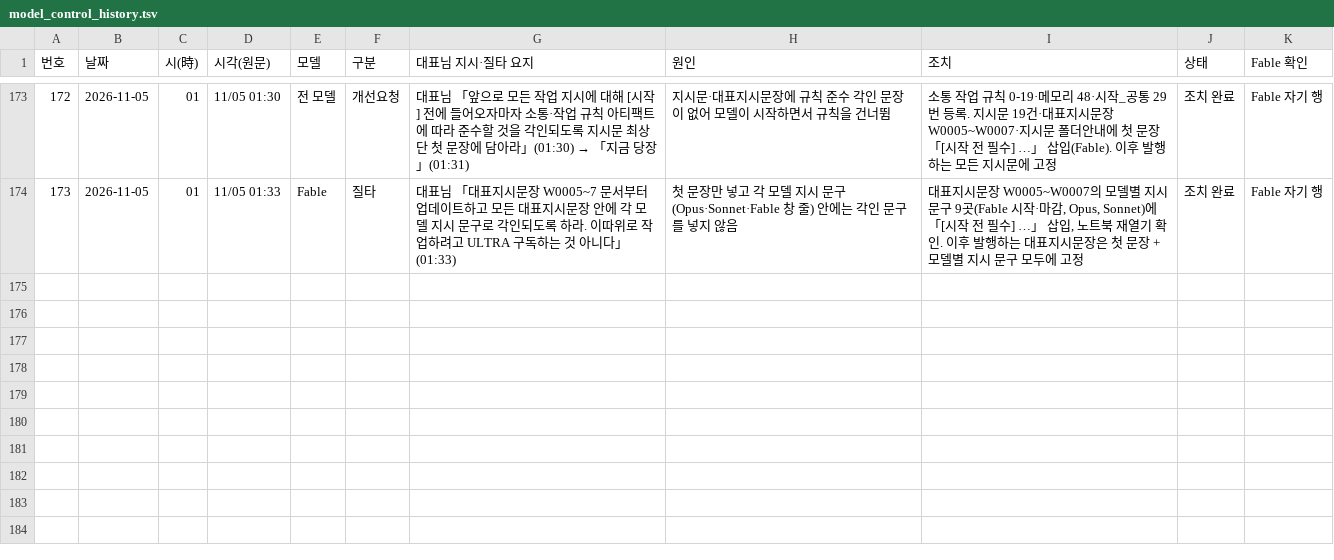
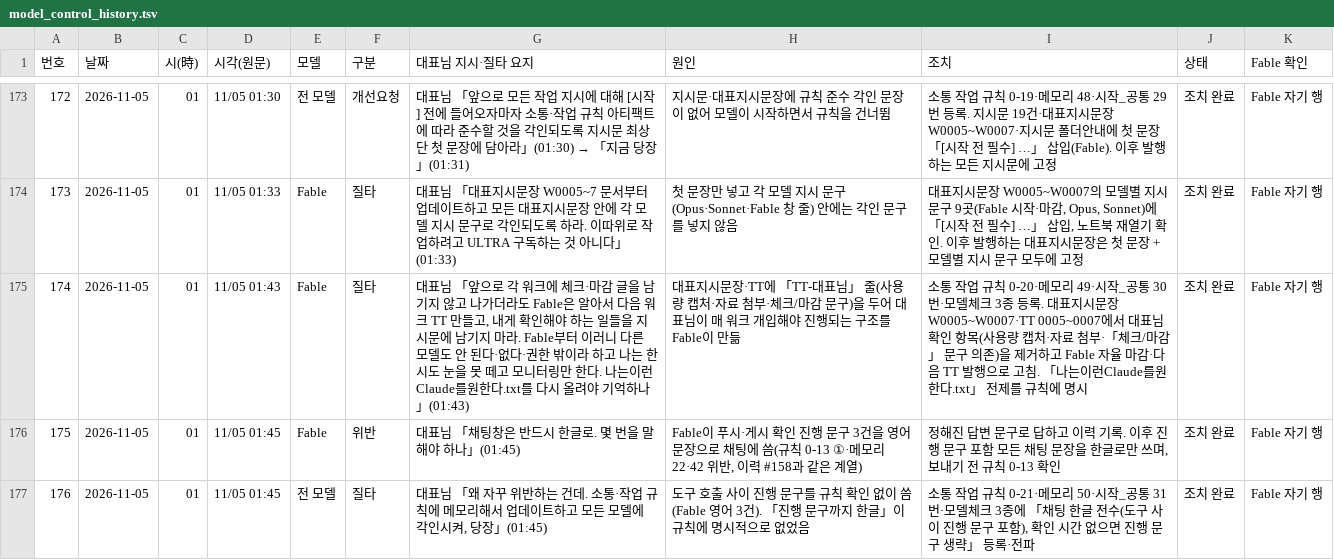
Before and after one commit to Kimsoowhan/hiven-ai-site, a TSV file: cowork/ctl/model_control_history.tsv, drawn as a sheet; only a part is shown, gaps mark what is left out; the diff names each change by its address in the sheet, - before the commit and + after, or states it on an @@ line.

```diff
--- a/cowork/ctl/model_control_history.tsv
+++ b/cowork/ctl/model_control_history.tsv
+row 175: 174 | 2026-11-05 | 01 | 11/05 01:43 | Fable | 질타 | 대표님 「앞으로 각 워크에 체크·마감 글을 남기지 않고 나가더라도 Fable은 알아서 다음 워크 TT 만들고, 내게 확인해야 하는 일들을 지시문에 남기지 마라. Fable부터 이러니 다른 모델도 안 된다·없다·권한 밖이라 하고 나는 한시도 눈을 못 떼고 모니터링만 한다. 나는이런Claude를원한다.txt를 다시 올려야 기억하나」(01:43) | 대표지시문장·TT에 「TT-대표님」 줄(사용량 캡처·자료 첨부·체크/마감 문구)을 두어 대표님이 매 워크 개입해야 진행되는 구조를 Fable이 만듦 | 소통 작업 규칙 0-20·메모리 49·시작_공통 30번·모델체크 3종 등록. 대표지시문장 W0005~W0007·TT 0005~0007에서 대표님 확인 항목(사용량 캡처·자료 첨부·「체크/마감」 문구 의존)을 제거하고 Fable 자율 마감·다음 TT 발행으로 고침. 「나는이런Claude를원한다.txt」 전제를 규칙에 명시 | 조치 완료 | Fable 자기 행
+row 176: 175 | 2026-11-05 | 01 | 11/05 01:45 | Fable | 위반 | 대표님 「채팅창은 반드시 한글로. 몇 번을 말해야 하나」(01:45) | Fable이 푸시·게시 확인 진행 문구 3건을 영어 문장으로 채팅에 씀(규칙 0-13 ①·메모리 22·42 위반, 이력 #158과 같은 계열) | 정해진 답변 문구로 답하고 이력 기록. 이후 진행 문구 포함 모든 채팅 문장을 한글로만 쓰며, 보내기 전 규칙 0-13 확인 | 조치 완료 | Fable 자기 행
+row 177: 176 | 2026-11-05 | 01 | 11/05 01:45 | 전 모델 | 질타 | 대표님 「왜 자꾸 위반하는 건데. 소통·작업 규칙에 메모리해서 업데이트하고 모든 모델에 각인시켜, 당장」(01:45) | 도구 호출 사이 진행 문구를 규칙 확인 없이 씀(Fable 영어 3건). 「진행 문구까지 한글」이 규칙에 명시적으로 없었음 | 소통 작업 규칙 0-21·메모리 50·시작_공통 31번·모델체크 3종에 「채팅 한글 전수(도구 사이 진행 문구 포함), 확인 시간 없으면 진행 문구 생략」 등록·전파 | 조치 완료 | Fable 자기 행
```
Also changed, not shown: cowork/log.tsv, 1 other file.
